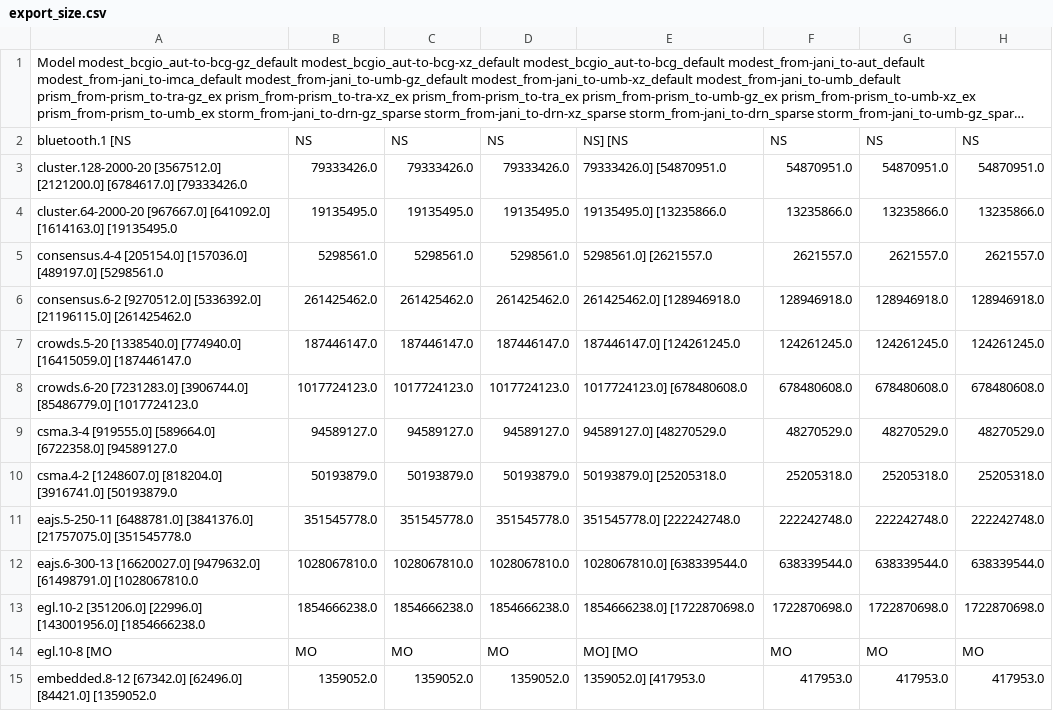
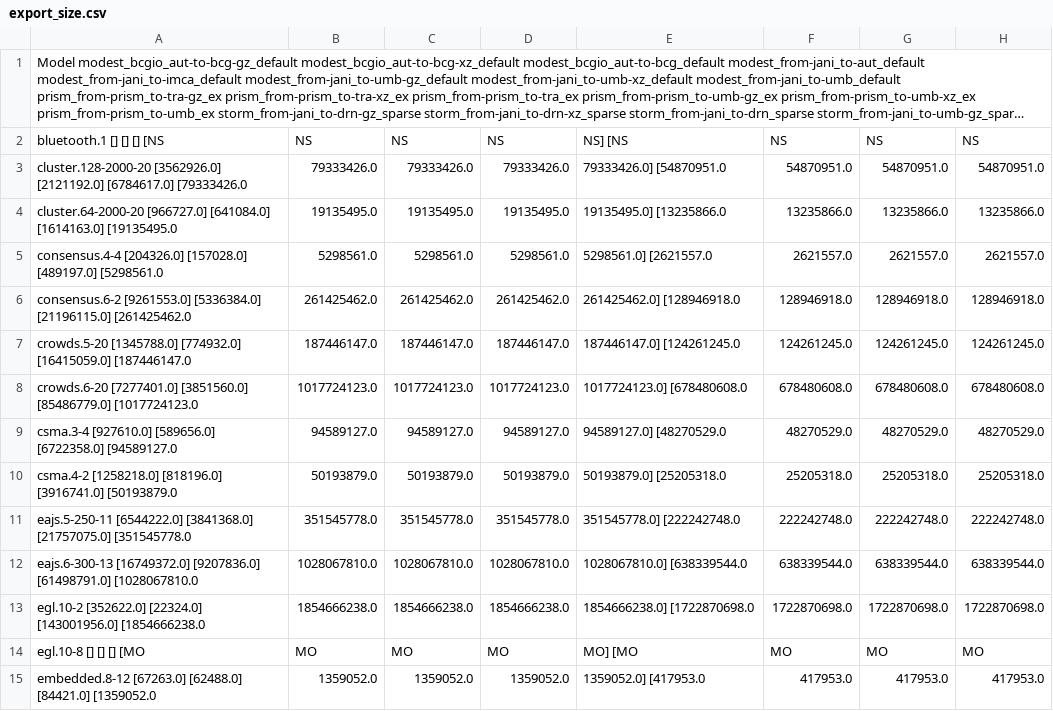
Before and after one commit to randriu/umb-benchmarking, a CSV file: experiments-paper/csv/export_size.csv, drawn as a sheet; only a part is shown; long unchanged cells end in …; the diff covers the shown part only; the diff names each change by its address in the sheet, - before the commit and + after, or states it on an @@ line.

```diff
--- a/experiments-paper/csv/export_size.csv
+++ b/experiments-paper/csv/export_size.csv
-A2: bluetooth.1 [NS
+A2: bluetooth.1 [] [] [] [NS
-A3: cluster.128-2000-20 [3567512.0] [2121200.0] [6784617.0] [79333426.0
+A3: cluster.128-2000-20 [3562926.0] [2121192.0] [6784617.0] [79333426.0
-A4: cluster.64-2000-20 [967667.0] [641092.0] [1614163.0] [19135495.0
+A4: cluster.64-2000-20 [966727.0] [641084.0] [1614163.0] [19135495.0
-A5: consensus.4-4 [205154.0] [157036.0] [489197.0] [5298561.0
+A5: consensus.4-4 [204326.0] [157028.0] [489197.0] [5298561.0
-A6: consensus.6-2 [9270512.0] [5336392.0] [21196115.0] [261425462.0
+A6: consensus.6-2 [9261553.0] [5336384.0] [21196115.0] [261425462.0
-A7: crowds.5-20 [1338540.0] [774940.0] [16415059.0] [187446147.0
+A7: crowds.5-20 [1345788.0] [774932.0] [16415059.0] [187446147.0
-A8: crowds.6-20 [7231283.0] [3906744.0] [85486779.0] [1017724123.0
+A8: crowds.6-20 [7277401.0] [3851560.0] [85486779.0] [1017724123.0
-A9: csma.3-4 [919555.0] [589664.0] [6722358.0] [94589127.0
+A9: csma.3-4 [927610.0] [589656.0] [6722358.0] [94589127.0
-A10: csma.4-2 [1248607.0] [818204.0] [3916741.0] [50193879.0
+A10: csma.4-2 [1258218.0] [818196.0] [3916741.0] [50193879.0
-A11: eajs.5-250-11 [6488781.0] [3841376.0] [21757075.0] [351545778.0
+A11: eajs.5-250-11 [6544222.0] [3841368.0] [21757075.0] [351545778.0
-A12: eajs.6-300-13 [16620027.0] [9479632.0] [61498791.0] [1028067810.0
+A12: eajs.6-300-13 [16749372.0] [9207836.0] [61498791.0] [1028067810.0
-A13: egl.10-2 [351206.0] [22996.0] [143001956.0] [1854666238.0
+A13: egl.10-2 [352622.0] [22324.0] [143001956.0] [1854666238.0
-A14: egl.10-8 [MO
+A14: egl.10-8 [] [] [] [MO
-A15: embedded.8-12 [67342.0] [62496.0] [84421.0] [1359052.0
+A15: embedded.8-12 [67263.0] [62488.0] [84421.0] [1359052.0
```
Also changed, not shown: 20 edited cells elsewhere in this file, experiments-paper/csv/export_size_quantile.csv, 1 other file.
